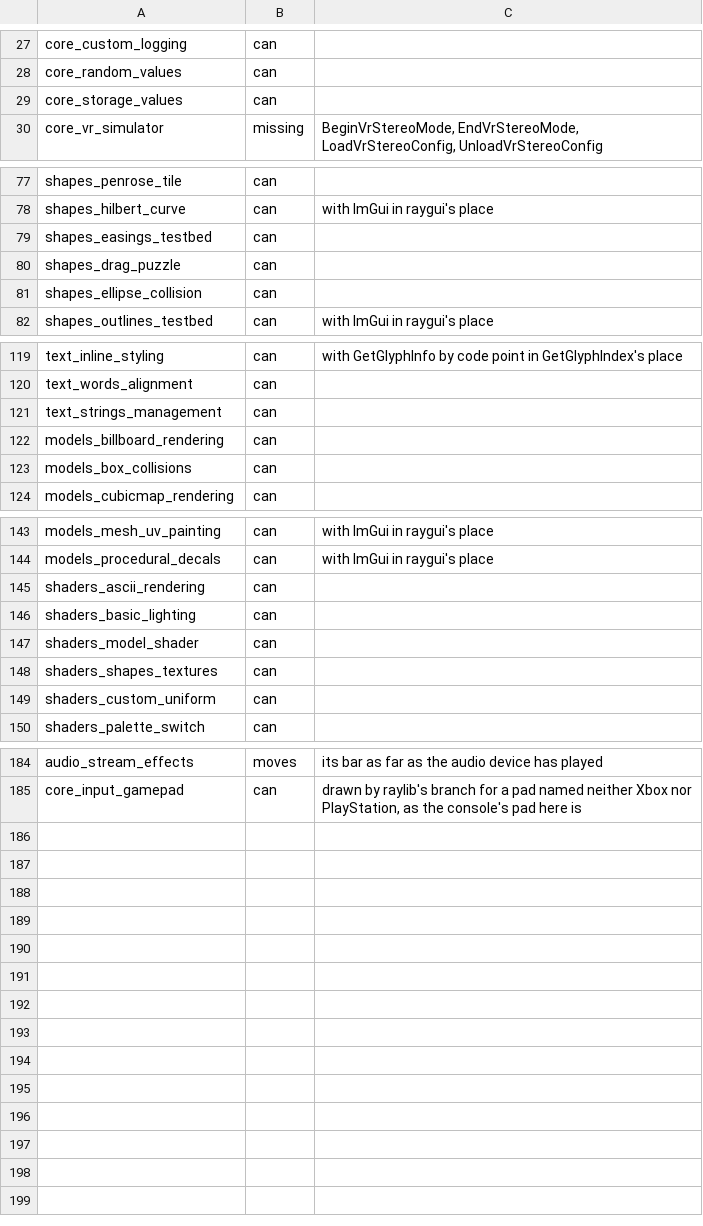
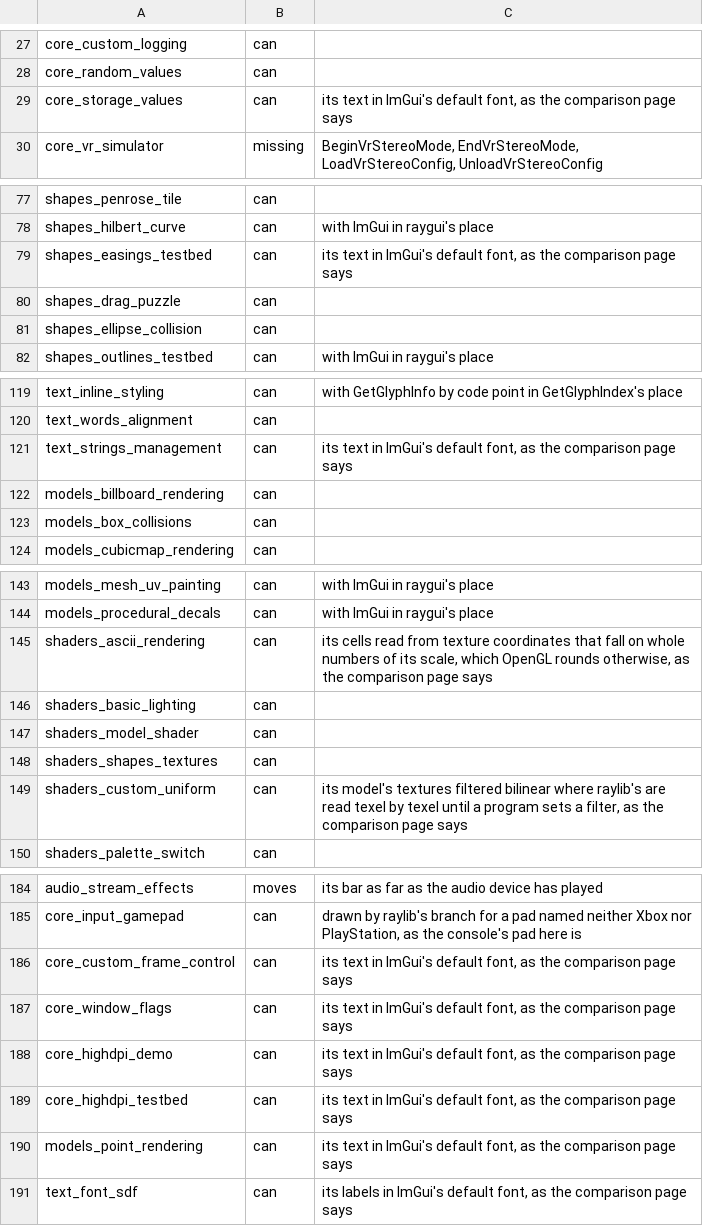
Before and after one commit to EggyStudio/3DEngine, a TSV file: 3DEngine.Examples/triage.tsv, drawn as a sheet; only a part is shown, gaps mark what is left out; the diff covers the shown part only.

```diff
--- a/3DEngine.Examples/triage.tsv
+++ b/3DEngine.Examples/triage.tsv
@@ -28,3 +28,3 @@ core_custom_logging	can
 core_random_values	can
-core_storage_values	can
+core_storage_values	can	its text in ImGui's default font, as the comparison page says
 core_vr_simulator	missing	BeginVrStereoMode, EndVrStereoMode, LoadVrStereoConfig, UnloadVrStereoConfig
@@ -78,3 +78,3 @@ shapes_penrose_tile	can
 shapes_hilbert_curve	can	with ImGui in raygui's place
-shapes_easings_testbed	can
+shapes_easings_testbed	can	its text in ImGui's default font, as the comparison page says
 shapes_drag_puzzle	can
@@ -120,3 +120,3 @@ text_inline_styling	can	with GetGlyphInfo by code point in GetGlyphIndex's place
 text_words_alignment	can
-text_strings_management	can
+text_strings_management	can	its text in ImGui's default font, as the comparison page says
 models_billboard_rendering	can
@@ -144,3 +144,3 @@ models_mesh_uv_painting	can	with ImGui in raygui's place
 models_procedural_decals	can	with ImGui in raygui's place
-shaders_ascii_rendering	can
+shaders_ascii_rendering	can	its cells read from texture coordinates that fall on whole numbers of its scale, which OpenGL rounds otherwise, as the comparison page says
 shaders_basic_lighting	can
@@ -148,3 +148,3 @@ shaders_model_shader	can
 shaders_shapes_textures	can
-shaders_custom_uniform	can
+shaders_custom_uniform	can	its model's textures filtered bilinear where raylib's are read texel by texel until a program sets a filter, as the comparison page says
 shaders_palette_switch	can
@@ -185 +185,7 @@ audio_stream_effects	moves	its bar as far as the audio device has played
 core_input_gamepad	can	drawn by raylib's branch for a pad named neither Xbox nor PlayStation, as the console's pad here is
+core_custom_frame_control	can	its text in ImGui's default font, as the comparison page says
+core_window_flags	can	its text in ImGui's default font, as the comparison page says
+core_highdpi_demo	can	its text in ImGui's default font, as the comparison page says
+core_highdpi_testbed	can	its text in ImGui's default font, as the comparison page says
+models_point_rendering	can	its text in ImGui's default font, as the comparison page says
+text_font_sdf	can	its labels in ImGui's default font, as the comparison page says
```
Also changed, not shown: 1 edited cell elsewhere in this file, 3DEngine.Examples/measured.tsv, 4 other files.
